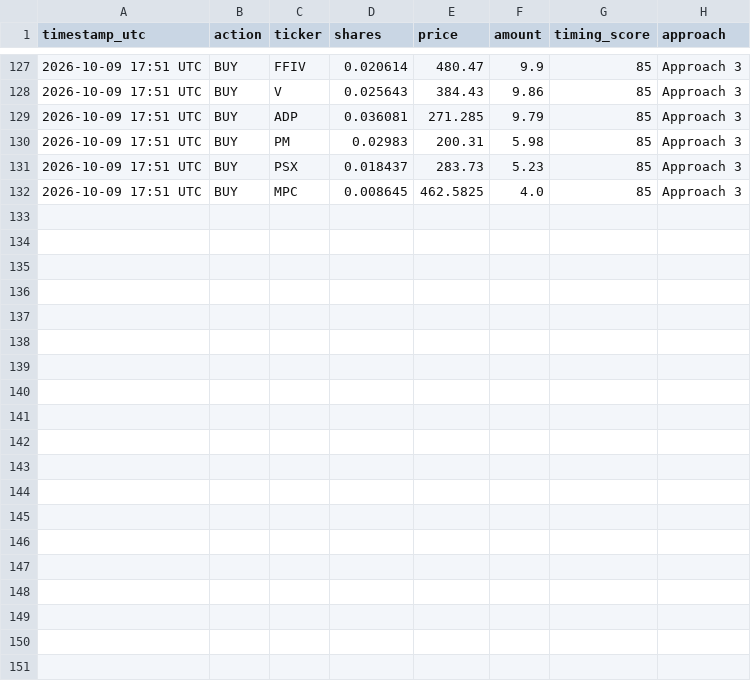
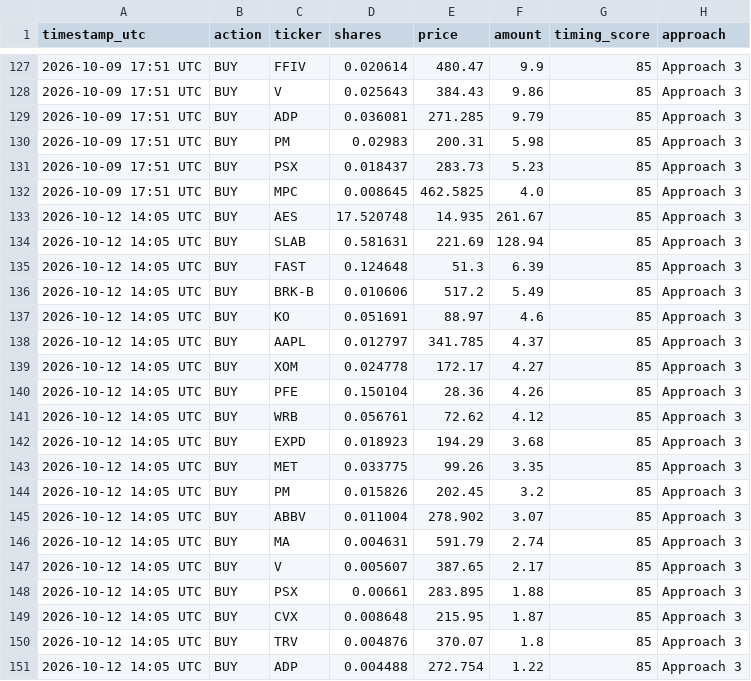
Before and after one commit to parthmalkan/Paper-Trade-US-stock, a CSV file: paper_trades_a3.csv, drawn as a sheet; only a part is shown, gaps mark what is left out; the diff names each change by its address in the sheet, - before the commit and + after, or states it on an @@ line.

Commit message:
Paper run 2026-10-12 14:06 UTC

```diff
--- a/paper_trades_a3.csv
+++ b/paper_trades_a3.csv
+row 133: 2026-10-12 14:05 UTC | BUY | AES | 17.520748 | 14.935 | 261.67 | 85 | Approach 3
+row 134: 2026-10-12 14:05 UTC | BUY | SLAB | 0.581631 | 221.69 | 128.94 | 85 | Approach 3
+row 135: 2026-10-12 14:05 UTC | BUY | FAST | 0.124648 | 51.3 | 6.39 | 85 | Approach 3
+row 136: 2026-10-12 14:05 UTC | BUY | BRK-B | 0.010606 | 517.2 | 5.49 | 85 | Approach 3
+row 137: 2026-10-12 14:05 UTC | BUY | KO | 0.051691 | 88.97 | 4.6 | 85 | Approach 3
+row 138: 2026-10-12 14:05 UTC | BUY | AAPL | 0.012797 | 341.785 | 4.37 | 85 | Approach 3
+row 139: 2026-10-12 14:05 UTC | BUY | XOM | 0.024778 | 172.17 | 4.27 | 85 | Approach 3
+row 140: 2026-10-12 14:05 UTC | BUY | PFE | 0.150104 | 28.36 | 4.26 | 85 | Approach 3
+row 141: 2026-10-12 14:05 UTC | BUY | WRB | 0.056761 | 72.62 | 4.12 | 85 | Approach 3
+row 142: 2026-10-12 14:05 UTC | BUY | EXPD | 0.018923 | 194.29 | 3.68 | 85 | Approach 3
+row 143: 2026-10-12 14:05 UTC | BUY | MET | 0.033775 | 99.26 | 3.35 | 85 | Approach 3
+row 144: 2026-10-12 14:05 UTC | BUY | PM | 0.015826 | 202.45 | 3.2 | 85 | Approach 3
+row 145: 2026-10-12 14:05 UTC | BUY | ABBV | 0.011004 | 278.902 | 3.07 | 85 | Approach 3
+row 146: 2026-10-12 14:05 UTC | BUY | MA | 0.004631 | 591.79 | 2.74 | 85 | Approach 3
+row 147: 2026-10-12 14:05 UTC | BUY | V | 0.005607 | 387.65 | 2.17 | 85 | Approach 3
+row 148: 2026-10-12 14:05 UTC | BUY | PSX | 0.00661 | 283.895 | 1.88 | 85 | Approach 3
+row 149: 2026-10-12 14:05 UTC | BUY | CVX | 0.008648 | 215.95 | 1.87 | 85 | Approach 3
+row 150: 2026-10-12 14:05 UTC | BUY | TRV | 0.004876 | 370.07 | 1.8 | 85 | Approach 3
+row 151: 2026-10-12 14:05 UTC | BUY | ADP | 0.004488 | 272.754 | 1.22 | 85 | Approach 3
```
Also changed, not shown: paper_summary.csv, paper_trades_a1.csv, 4 other files.
